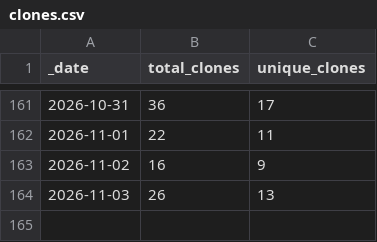
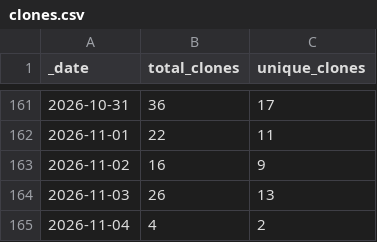
Before and after one commit to currycan/sb-xray, a CSV file: traffic/clones.csv, drawn as a sheet; only a part is shown, gaps mark what is left out.

```diff
--- a/traffic/clones.csv
+++ b/traffic/clones.csv
@@ -164 +164,2 @@ _date,total_clones,unique_clones
 2026-11-03,26,13
+2026-11-04,4,2
```
Also changed, not shown: traffic/views.csv, 1 other file.
